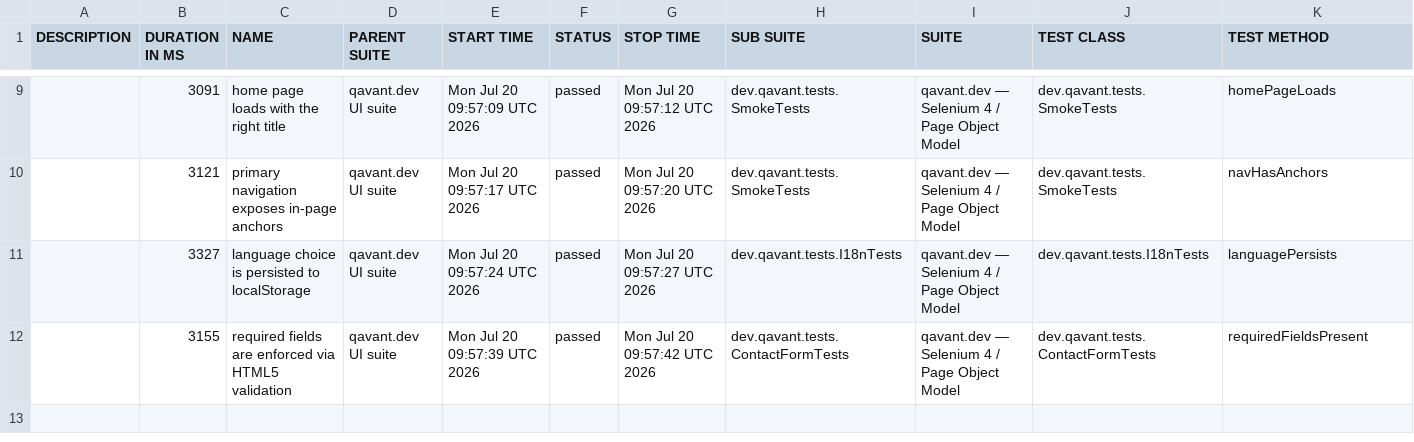
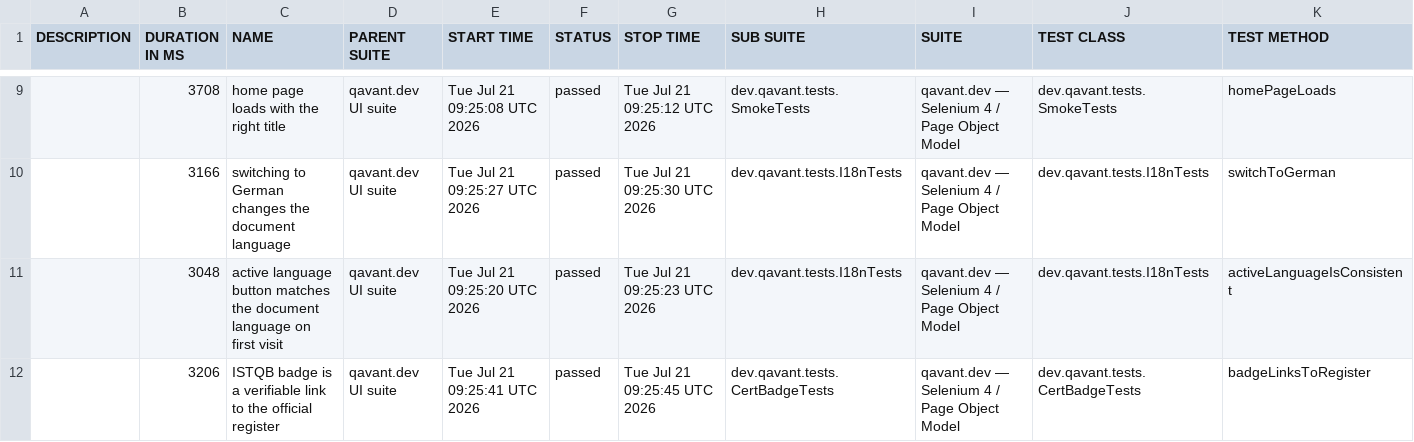
Before and after one commit to peterolah-qa/qavant-selenium, a CSV file: data/suites.csv, drawn as a sheet; only a part is shown, gaps mark what is left out; the diff covers the shown part only.

```diff
--- a/data/suites.csv
+++ b/data/suites.csv
@@ -9,4 +9,4 @@
-"","3091","home page loads with the right title","qavant.dev UI suite","Mon Jul 20 09:57:09 UTC 2026","passed","Mon Jul 20 09:57:12 UTC 2026","dev.qavant.tests.SmokeTests","qavant.dev — Selenium 4 / Page Object Model","dev.qavant.tests.SmokeTests","homePageLoads"
-"","3121","primary navigation exposes in-page anchors","qavant.dev UI suite","Mon Jul 20 09:57:17 UTC 2026","passed","Mon Jul 20 09:57:20 UTC 2026","dev.qavant.tests.SmokeTests","qavant.dev — Selenium 4 / Page Object Model","dev.qavant.tests.SmokeTests","navHasAnchors"
-"","3327","language choice is persisted to localStorage","qavant.dev UI suite","Mon Jul 20 09:57:24 UTC 2026","passed","Mon Jul 20 09:57:27 UTC 2026","dev.qavant.tests.I18nTests","qavant.dev — Selenium 4 / Page Object Model","dev.qavant.tests.I18nTests","languagePersists"
-"","3155","required fields are enforced via HTML5 validation","qavant.dev UI suite","Mon Jul 20 09:57:39 UTC 2026","passed","Mon Jul 20 09:57:42 UTC 2026","dev.qavant.tests.ContactFormTests","qavant.dev — Selenium 4 / Page Object Model","dev.qavant.tests.ContactFormTests","requiredFieldsPresent"
+"","3708","home page loads with the right title","qavant.dev UI suite","Tue Jul 21 09:25:08 UTC 2026","passed","Tue Jul 21 09:25:12 UTC 2026","dev.qavant.tests.SmokeTests","qavant.dev — Selenium 4 / Page Object Model","dev.qavant.tests.SmokeTests","homePageLoads"
+"","3166","switching to German changes the document language","qavant.dev UI suite","Tue Jul 21 09:25:27 UTC 2026","passed","Tue Jul 21 09:25:30 UTC 2026","dev.qavant.tests.I18nTests","qavant.dev — Selenium 4 / Page Object Model","dev.qavant.tests.I18nTests","switchToGerman"
+"","3048","active language button matches the document language on first visit","qavant.dev UI suite","Tue Jul 21 09:25:20 UTC 2026","passed","Tue Jul 21 09:25:23 UTC 2026","dev.qavant.tests.I18nTests","qavant.dev — Selenium 4 / Page Object Model","dev.qavant.tests.I18nTests","activeLanguageIsConsistent"
+"","3206","ISTQB badge is a verifiable link to the official register","qavant.dev UI suite","Tue Jul 21 09:25:41 UTC 2026","passed","Tue Jul 21 09:25:45 UTC 2026","dev.qavant.tests.CertBadgeTests","qavant.dev — Selenium 4 / Page Object Model","dev.qavant.tests.CertBadgeTests","badgeLinksToRegister"
```
Also changed, not shown: 2 added rows, 2 removed rows and 27 edited cells elsewhere in this file, 36 other files.
